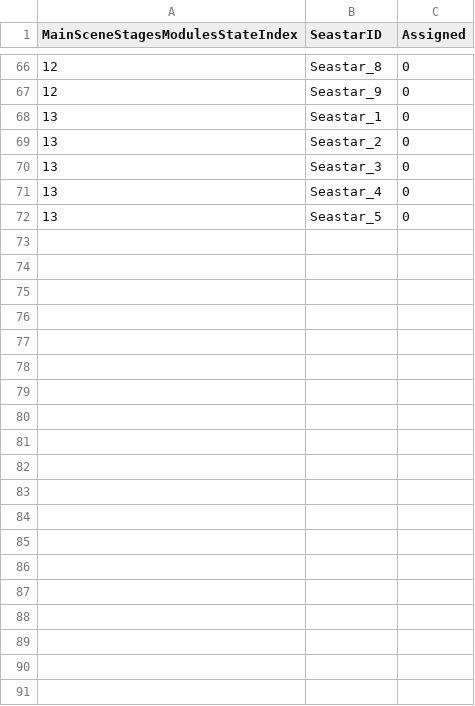
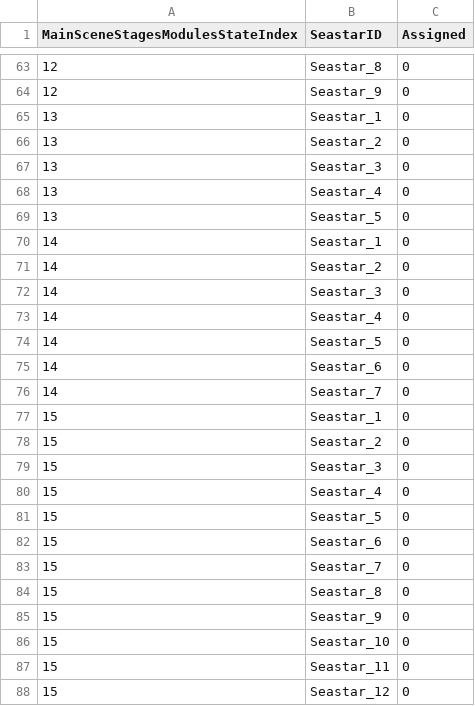
Before and after one commit to YuziMatsuda/Japan_Game_Award_2023, a CSV file: BugEatingSwimmer-RepairmanInSubmarine/Assets/Resources/QuasiAssignmentFormDefault.csv, drawn as a sheet; only a part is shown, gaps mark what is left out; the diff covers the shown part only.

```diff
--- a/BugEatingSwimmer-RepairmanInSubmarine/Assets/Resources/QuasiAssignmentFormDefault.csv
+++ b/BugEatingSwimmer-RepairmanInSubmarine/Assets/Resources/QuasiAssignmentFormDefault.csv
@@ -72 +69,20 @@ MainSceneStagesModulesStateIndex,SeastarID,Assigned
 13,Seastar_5,0
+14,Seastar_1,0
+14,Seastar_2,0
+14,Seastar_3,0
+14,Seastar_4,0
+14,Seastar_5,0
+14,Seastar_6,0
+14,Seastar_7,0
+15,Seastar_1,0
+15,Seastar_2,0
+15,Seastar_3,0
+15,Seastar_4,0
+15,Seastar_5,0
+15,Seastar_6,0
+15,Seastar_7,0
+15,Seastar_8,0
+15,Seastar_9,0
+15,Seastar_10,0
+15,Seastar_11,0
+15,Seastar_12,0
```
Also changed, not shown: 17 added rows and 6 removed rows elsewhere in this file, BugEatingSwimmer-RepairmanInSubmarine/Assets/SaveDatas/QuasiAssignmentForm.csv, 21 other files.
